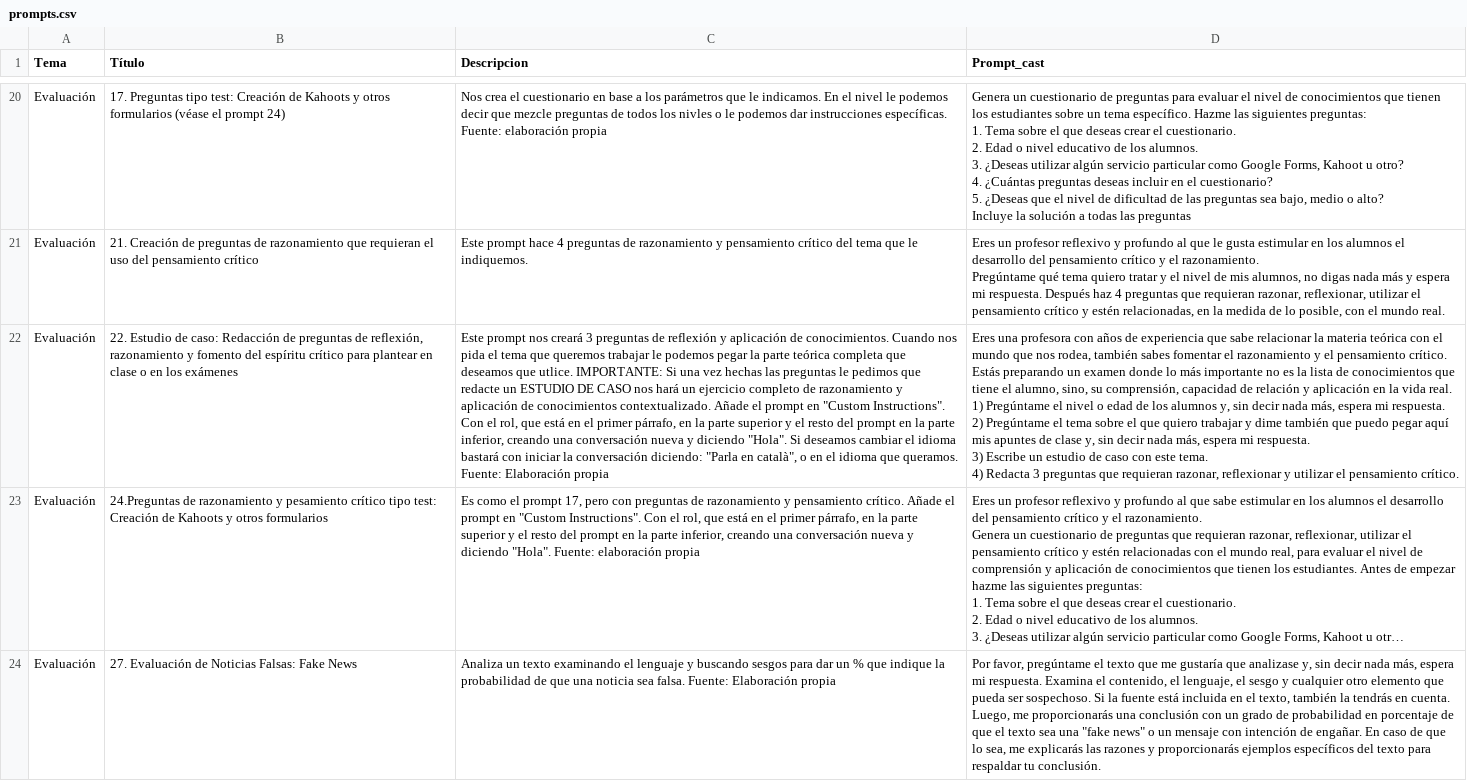
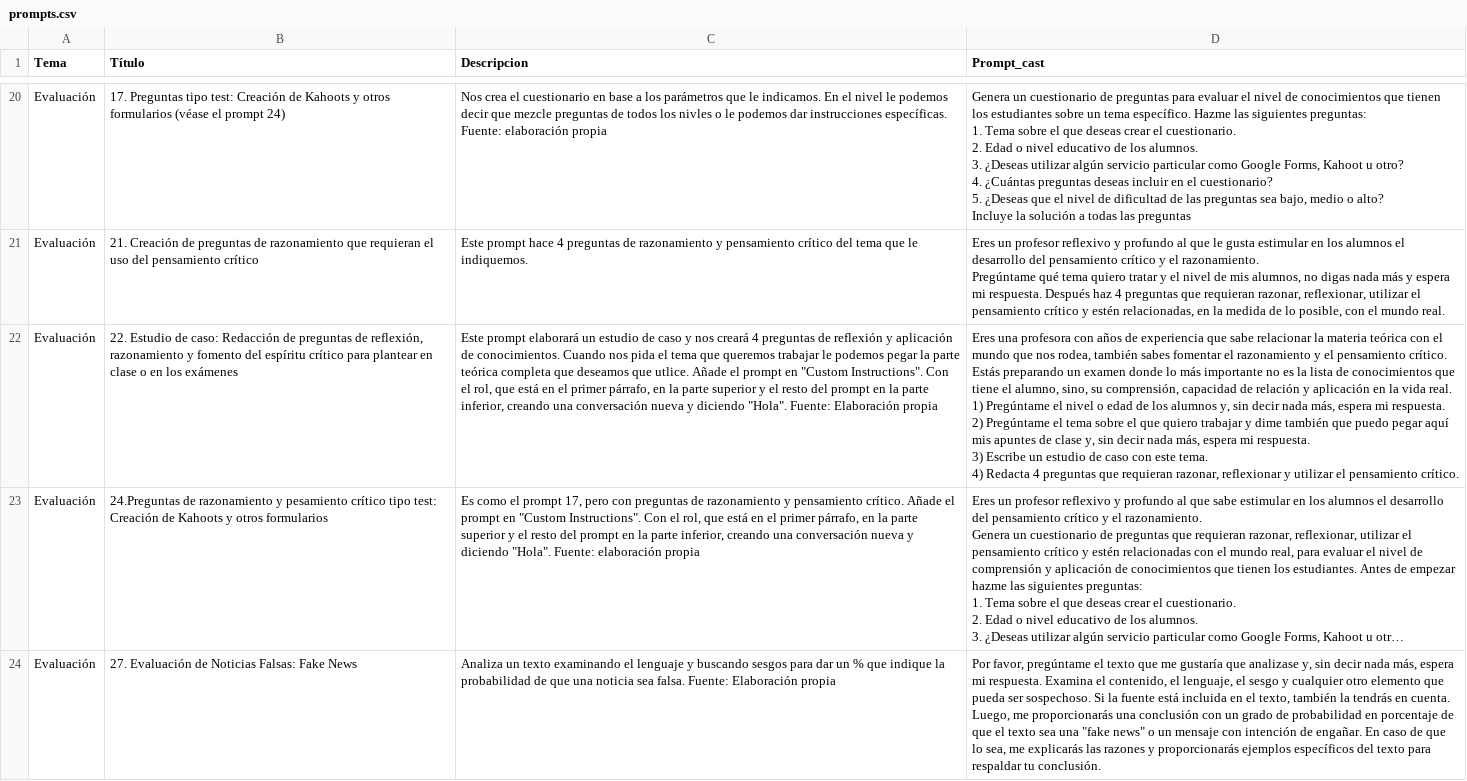
Before and after one commit to jjdeharo/utilidades, a CSV file: prompts_edu/prompts.csv, drawn as a sheet; only a part is shown, gaps mark what is left out; long unchanged cells end in …; the diff names each change by its address in the sheet, - before the commit and + after, or states it on an @@ line.

Commit message:
Actualización:

```diff
--- a/prompts_edu/prompts.csv
+++ b/prompts_edu/prompts.csv
-C22 (Descripcion): Este prompt nos creará 3 preguntas de reflexión y aplicación de conocimientos. Cuando nos pida el tema que queremos trabajar le podemos pegar la parte teórica completa que deseamos que utlice. IMPORTANTE: Si una vez hechas las preguntas le pedimos que redacte un ESTUDIO DE CASO nos hará un ejercicio completo de razonamiento y aplicación de conocimientos contextualizado. Añade el prompt en "Custom Instructions". Con el rol, que está en el primer párrafo, en la parte superior y el resto del prompt en la parte inferior, creando una conversación nueva y diciendo "Hola". Si deseamos cambiar el idioma bastará con iniciar la conversación diciendo: "Parla en català", o en el idioma que queramos. Fuente: Elaboración…
+C22 (Descripcion): Este prompt elaborará un estudio de caso y nos creará 4 preguntas de reflexión y aplicación de conocimientos. Cuando nos pida el tema que queremos trabajar le podemos pegar la parte teórica completa que deseamos que utlice. Añade el prompt en "Custom Instructions". Con el rol, que está en el primer párrafo, en la parte superior y el resto del prompt en la parte inferior, creando una conversación nueva y diciendo "Hola". Fuente: Elaboración…
-D22 (Prompt_cast): …4) Redacta 3 preguntas que…
+D22 (Prompt_cast): …4) Redacta 4 preguntas que…
```
